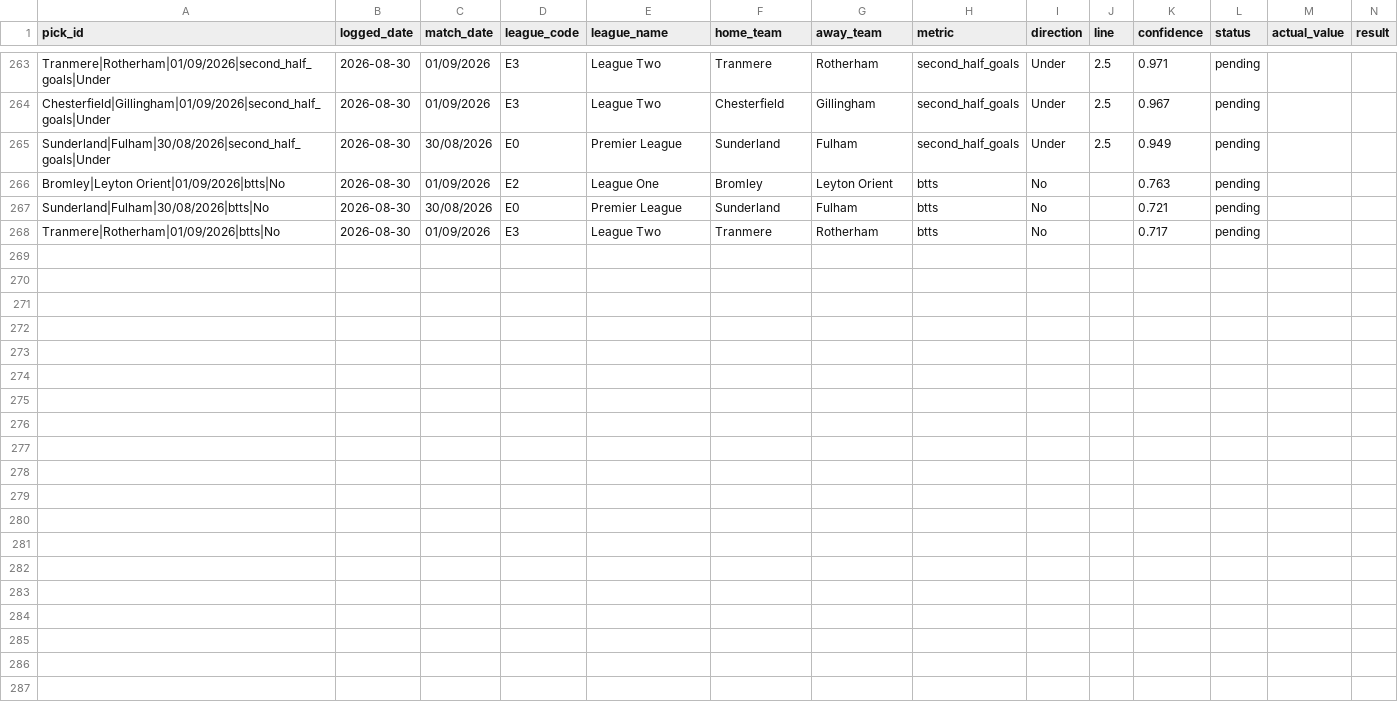
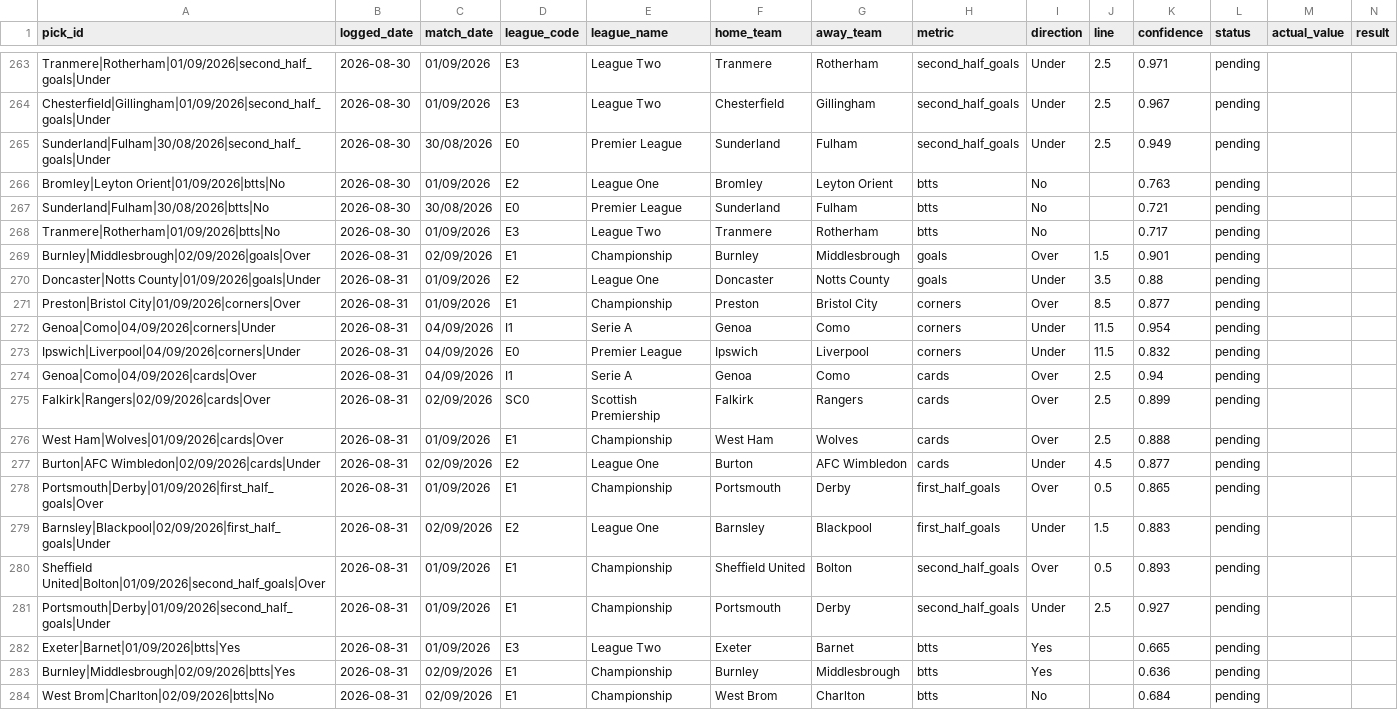
Before and after one commit to georgecharlesworth5-sudo/footystatpack, a CSV file: bets_log.csv, drawn as a sheet; only a part is shown, gaps mark what is left out; rows hold the shown columns only; the diff names each change by its address in the sheet, - before the commit and + after, or states it on an @@ line.

```diff
--- a/bets_log.csv
+++ b/bets_log.csv
+row 269: Burnley|Middlesbrough|02/09/2026|goals|Over | 2026-08-31 | 02/09/2026 | E1 | Championship | Burnley | Middlesbrough | goals | Over | 1.5 | 0.901 | pending
+row 270: Doncaster|Notts County|01/09/2026|goals|Under | 2026-08-31 | 01/09/2026 | E2 | League One | Doncaster | Notts County | goals | Under | 3.5 | 0.88 | pending
+row 271: Preston|Bristol City|01/09/2026|corners|Over | 2026-08-31 | 01/09/2026 | E1 | Championship | Preston | Bristol City | corners | Over | 8.5 | 0.877 | pending
+row 272: Genoa|Como|04/09/2026|corners|Under | 2026-08-31 | 04/09/2026 | I1 | Serie A | Genoa | Como | corners | Under | 11.5 | 0.954 | pending
+row 273: Ipswich|Liverpool|04/09/2026|corners|Under | 2026-08-31 | 04/09/2026 | E0 | Premier League | Ipswich | Liverpool | corners | Under | 11.5 | 0.832 | pending
+row 274: Genoa|Como|04/09/2026|cards|Over | 2026-08-31 | 04/09/2026 | I1 | Serie A | Genoa | Como | cards | Over | 2.5 | 0.94 | pending
+row 275: Falkirk|Rangers|02/09/2026|cards|Over | 2026-08-31 | 02/09/2026 | SC0 | Scottish Premiership | Falkirk | Rangers | cards | Over | 2.5 | 0.899 | pending
+row 276: West Ham|Wolves|01/09/2026|cards|Over | 2026-08-31 | 01/09/2026 | E1 | Championship | West Ham | Wolves | cards | Over | 2.5 | 0.888 | pending
+row 277: Burton|AFC Wimbledon|02/09/2026|cards|Under | 2026-08-31 | 02/09/2026 | E2 | League One | Burton | AFC Wimbledon | cards | Under | 4.5 | 0.877 | pending
+row 278: Portsmouth|Derby|01/09/2026|first_half_goals|Over | 2026-08-31 | 01/09/2026 | E1 | Championship | Portsmouth | Derby | first_half_goals | Over | 0.5 | 0.865 | pending
+row 279: Barnsley|Blackpool|02/09/2026|first_half_goals|Under | 2026-08-31 | 02/09/2026 | E2 | League One | Barnsley | Blackpool | first_half_goals | Under | 1.5 | 0.883 | pending
+row 280: Sheffield United|Bolton|01/09/2026|second_half_goals|Over | 2026-08-31 | 01/09/2026 | E1 | Championship | Sheffield United | Bolton | second_half_goals | Over | 0.5 | 0.893 | pending
+row 281: Portsmouth|Derby|01/09/2026|second_half_goals|Under | 2026-08-31 | 01/09/2026 | E1 | Championship | Portsmouth | Derby | second_half_goals | Under | 2.5 | 0.927 | pending
+row 282: Exeter|Barnet|01/09/2026|btts|Yes | 2026-08-31 | 01/09/2026 | E3 | League Two | Exeter | Barnet | btts | Yes |  | 0.665 | pending
+row 283: Burnley|Middlesbrough|02/09/2026|btts|Yes | 2026-08-31 | 02/09/2026 | E1 | Championship | Burnley | Middlesbrough | btts | Yes |  | 0.636 | pending
+row 284: West Brom|Charlton|02/09/2026|btts|No | 2026-08-31 | 02/09/2026 | E1 | Championship | West Brom | Charlton | btts | No |  | 0.684 | pending
```
Also changed, not shown: 3 other files.
